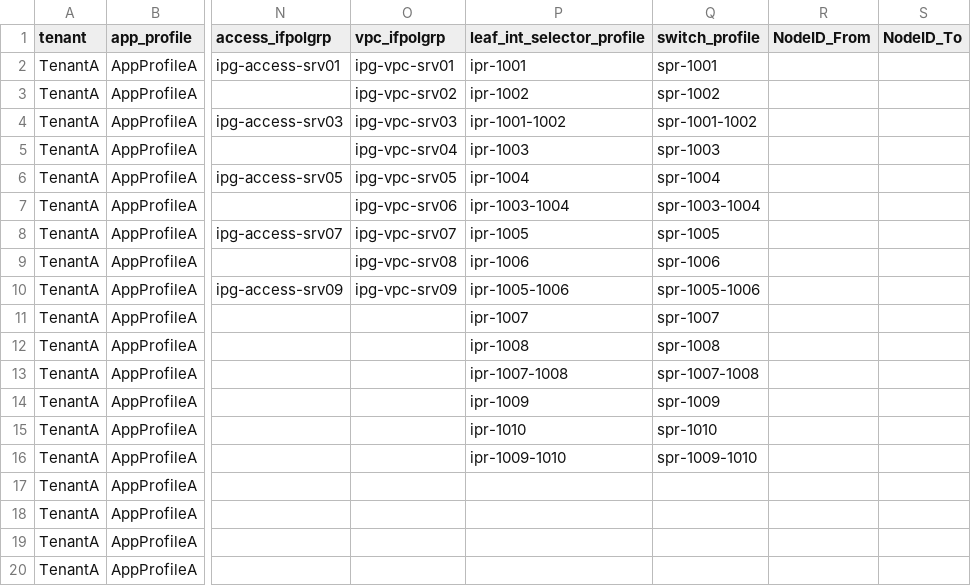
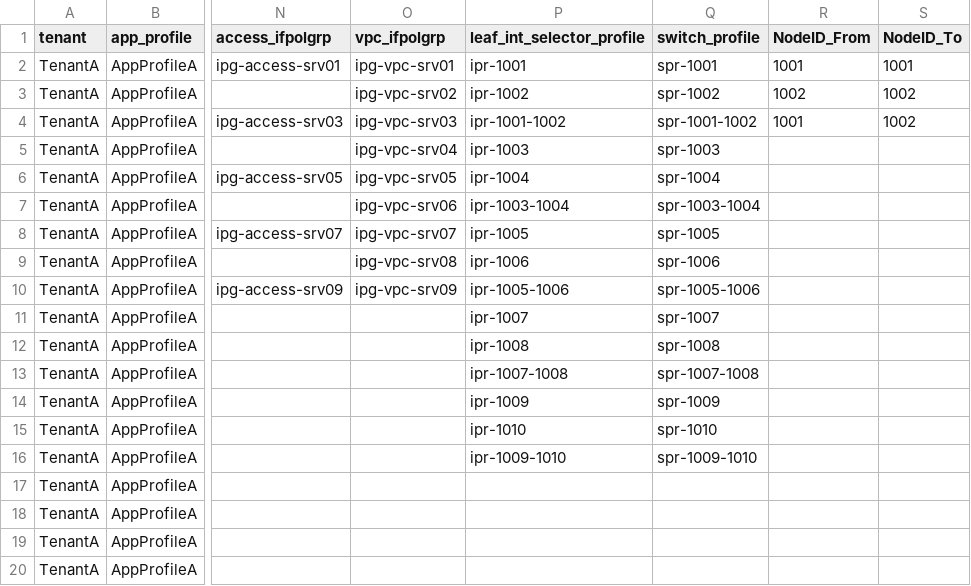
Before and after one commit to singhbk4/ACI-Ansible, a CSV file: aci_vars.csv, drawn as a sheet; only a part is shown, gaps mark what is left out; the diff names each change by its address in the sheet, - before the commit and + after, or states it on an @@ line.

Commit message:
update

```diff
--- a/aci_vars.csv
+++ b/aci_vars.csv
-R2 (NodeID_From): (empty)
+R2 (NodeID_From): 1001
-S2 (NodeID_To): (empty)
+S2 (NodeID_To): 1001
-R3 (NodeID_From): (empty)
+R3 (NodeID_From): 1002
-S3:S4 (NodeID_To): (empty)
+S3:S4 (NodeID_To): 1002
-R4 (NodeID_From): (empty)
+R4 (NodeID_From): 1001
```
